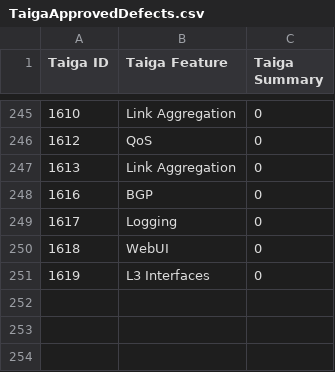
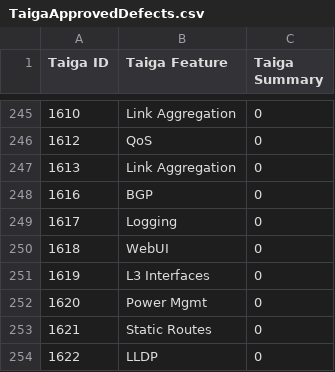
Before and after one commit to OpenSwitchNOS/openswitch-infra-commit-validation, a CSV file: TaigaApprovedDefects.csv, drawn as a sheet; only a part is shown, gaps mark what is left out.

Commit message:
1620, 1621, 1622
Signed-off-by: Scotten <susan.scotten@hpe.com>

```diff
--- a/TaigaApprovedDefects.csv
+++ b/TaigaApprovedDefects.csv
@@ -251 +251,4 @@ Taiga ID   ,Taiga Feature,Taiga Summary
 1619,L3 Interfaces,0
+1620,Power Mgmt,0
+1621,Static Routes,0
+1622,LLDP,0
```
